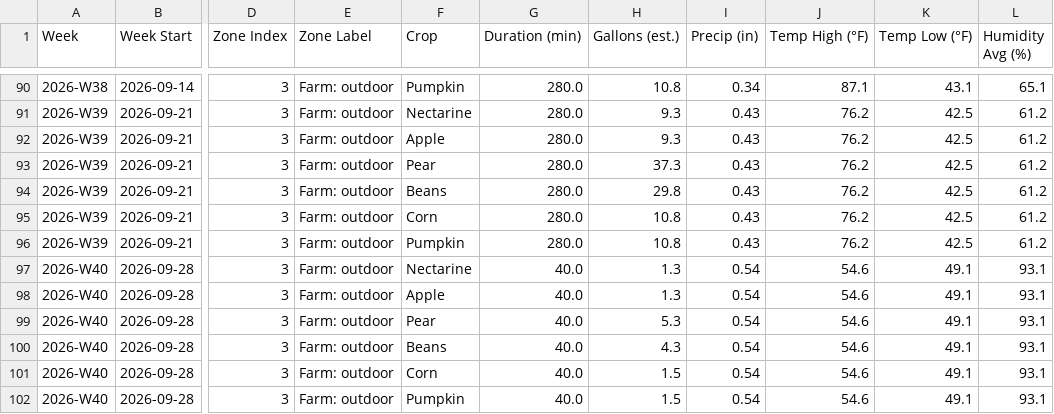
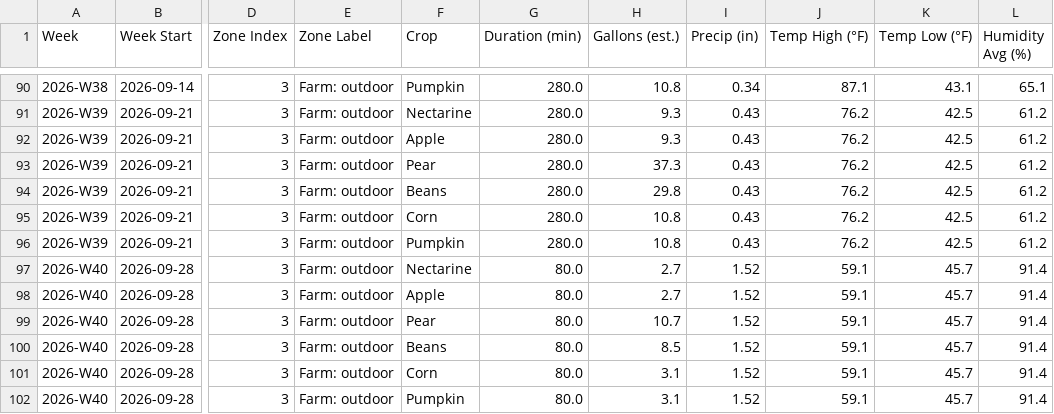
Before and after one commit to townsite-urban-farm/tuf-irrigation-data, a CSV file: reports/crops-all-weeks.csv, drawn as a sheet; only a part is shown, gaps mark what is left out; the diff names each change by its address in the sheet, - before the commit and + after, or states it on an @@ line.

```diff
--- a/reports/crops-all-weeks.csv
+++ b/reports/crops-all-weeks.csv
-G97:G102 (Duration (min)): 40.0
+G97:G102 (Duration (min)): 80.0
-H97:H98 (Gallons (est.)): 1.3
+H97:H98 (Gallons (est.)): 2.7
-I97:I102 (Precip (in)): 0.54
+I97:I102 (Precip (in)): 1.52
-J97:J102 (Temp High (°F)): 54.6
+J97:J102 (Temp High (°F)): 59.1
-K97:K102 (Temp Low (°F)): 49.1
+K97:K102 (Temp Low (°F)): 45.7
-L97:L102 (Humidity Avg (%)): 93.1
+L97:L102 (Humidity Avg (%)): 91.4
-H99 (Gallons (est.)): 5.3
+H99 (Gallons (est.)): 10.7
-H100 (Gallons (est.)): 4.3
+H100 (Gallons (est.)): 8.5
-H101:H102 (Gallons (est.)): 1.5
+H101:H102 (Gallons (est.)): 3.1
```
Also changed, not shown: reports/all-weeks.csv, reports/weekly/2026-W40-crops.csv, 3 other files.
